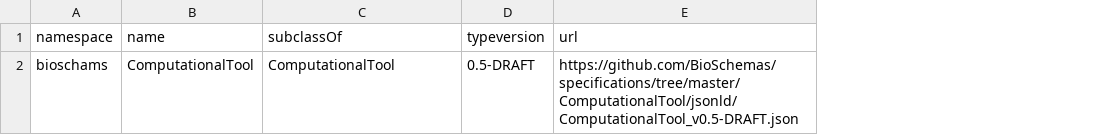
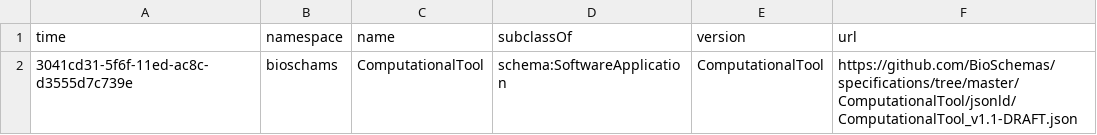
Before and after one commit to BioSchemas/bioschemas-dde, a CSV file: latest-updated-profiles/ComputationalTool.csv, drawn as a sheet; removed rows and columns are numbered as before the commit, all else as after; the diff names each change by its address in the sheet, - before the commit and + after, or states it on an @@ line.

Commit message:
Updating Profile

```diff
--- a/latest-updated-profiles/ComputationalTool.csv
+++ b/latest-updated-profiles/ComputationalTool.csv
+column A (time), row 2: 3041cd31-5f6f-11ed-ac8c-d3555d7c739e
-column D (typeversion), row 2: 0.5-DRAFT
+column E (version), row 2: ComputationalTool
-D2 (subclassOf): ComputationalTool
+D2 (subclassOf): schema:SoftwareApplication
-F2 (url): https://github.com/BioSchemas/specifications/tree/master/ComputationalTool/jsonld/ComputationalTool_v0.5-DRAFT.json
+F2 (url): https://github.com/BioSchemas/specifications/tree/master/ComputationalTool/jsonld/ComputationalTool_v1.1-DRAFT.json
```
Also changed, not shown: latest-updated-profiles/ChemicalSubstance.csv, latest-updated-profiles/Study.csv.
